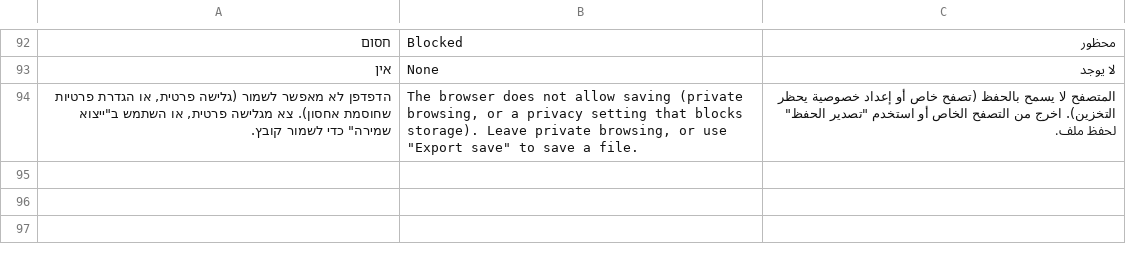
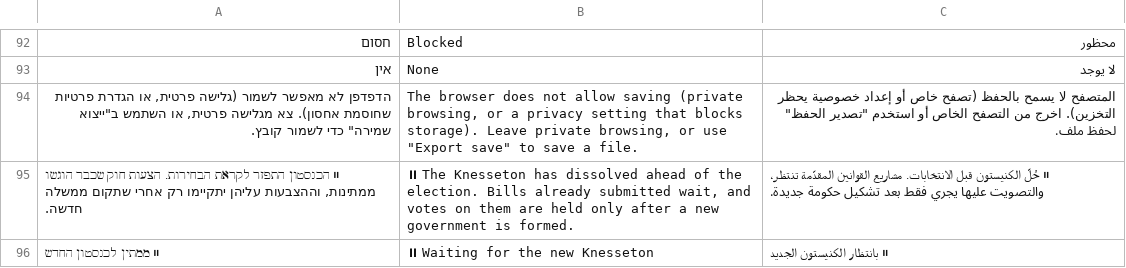
Before and after one commit to bareltzoordeker-hue/MY-GAME, a TSV file: docs/tr/extra3.tsv, drawn as a sheet; only a part is shown, gaps mark what is left out; the diff names each change by its address in the sheet, - before the commit and + after, or states it on an @@ line.

```diff
--- a/docs/tr/extra3.tsv
+++ b/docs/tr/extra3.tsv
+row 95: ⏸ הכנסטון התפזר לקראת הבחירות. הצעות חוק שכבר הוגשו ממתינות, וההצבעות עליהן יתקיימו רק אחרי שתקום ממשלה חדשה. | ⏸ The Knesseton has dissolved ahead of the election. Bills already submitted wait, and votes on them are held only after a new government is formed. | ⏸ حُلّ الكنيستون قبل الانتخابات. مشاريع القوانين المقدّمة تنتظر، والتصويت عليها يجري فقط بعد تشكيل حكومة جديدة.
+row 96: ⏸ ממתין לכנסטון החדש | ⏸ Waiting for the new Knesseton | ⏸ بانتظار الكنيستون الجديد
```
Also changed, not shown: 6 other files.
